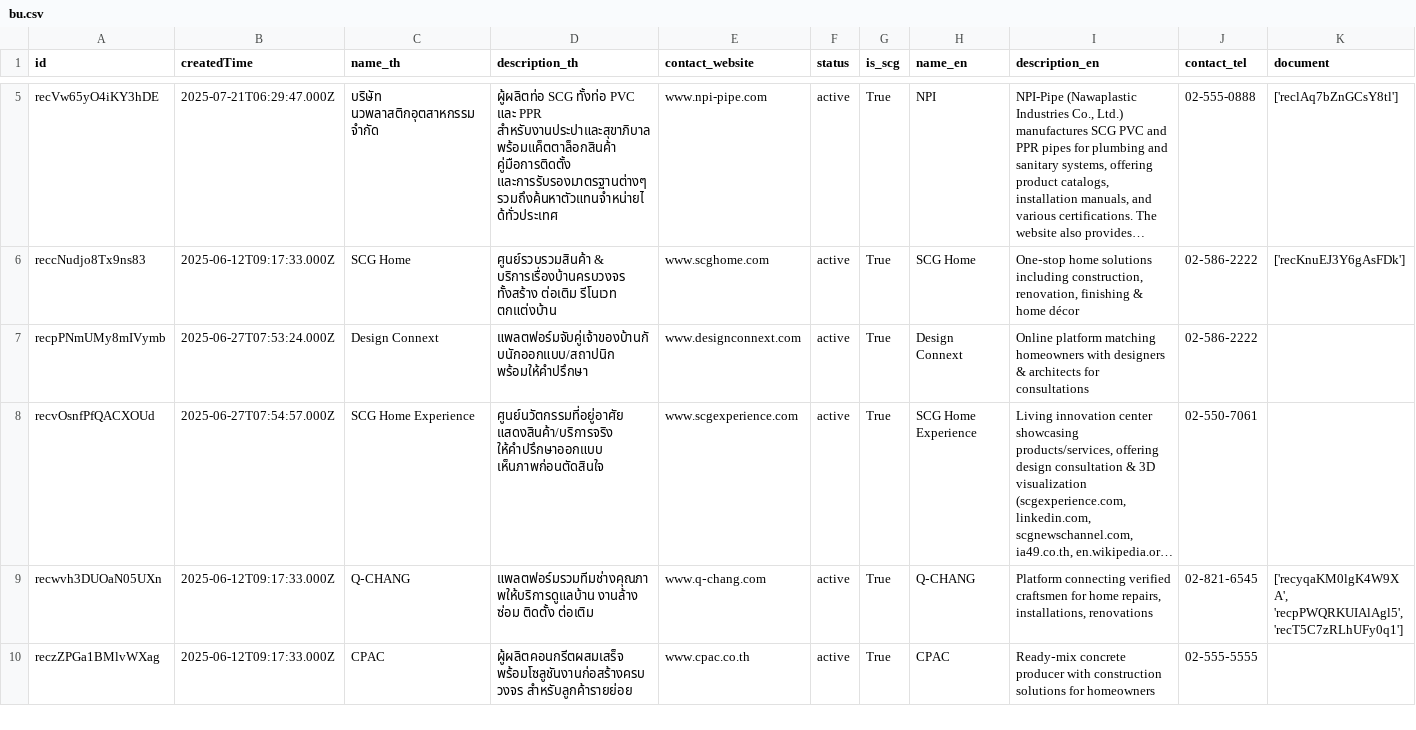
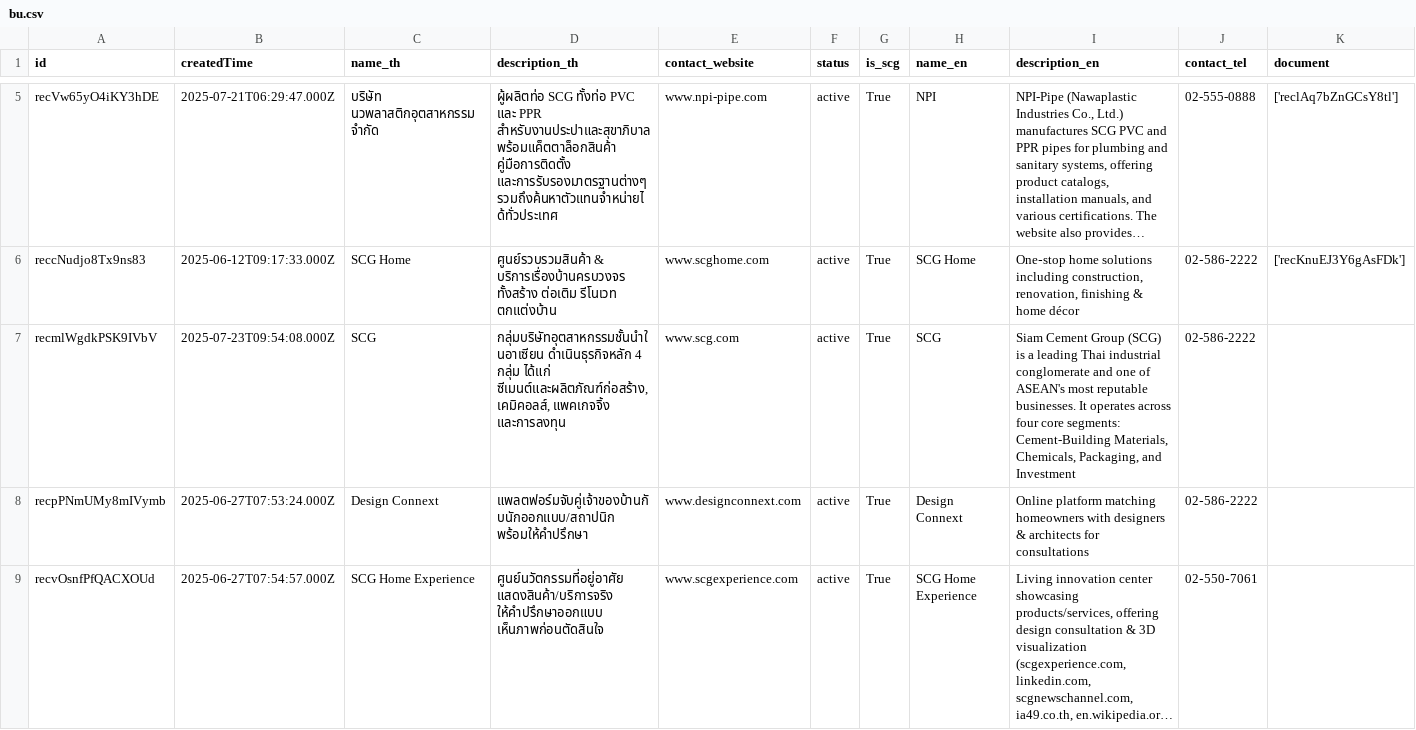
Before and after one commit to watchtec-scg/knowledge-graph-data, a CSV file: data/bu.csv, drawn as a sheet; only a part is shown, gaps mark what is left out; the shorter side is filled out with more unchanged rows; long unchanged cells end in …; rows hold the shown columns only; the diff names each change by its address in the sheet, - before the commit and + after, or states it on an @@ line.

Commit message:
add bu

```diff
--- a/data/bu.csv
+++ b/data/bu.csv
+row 7: recmlWgdkPSK9IVbV | 2025-07-23T09:54:08.000Z | SCG | กลุ่มบริษัทอุตสาหกรรมชั้นนำในอาเซียน ดำเนินธุรกิจหลัก 4 กลุ่ม ได้แก่ ซีเมนต์และผลิตภัณฑ์ก่อสร้าง, เคมิคอลส์, แพคเกจจิ้ง และการลงทุน | www.scg.com | active | True | SCG | Siam Cement Group (SCG) is a leading Thai industrial conglomerate and one of ASEAN's most reputable businesses. It operates across four core segments: Cement-Building Materials, Chemicals, Packaging, and Investment | 02-586-2222
```
